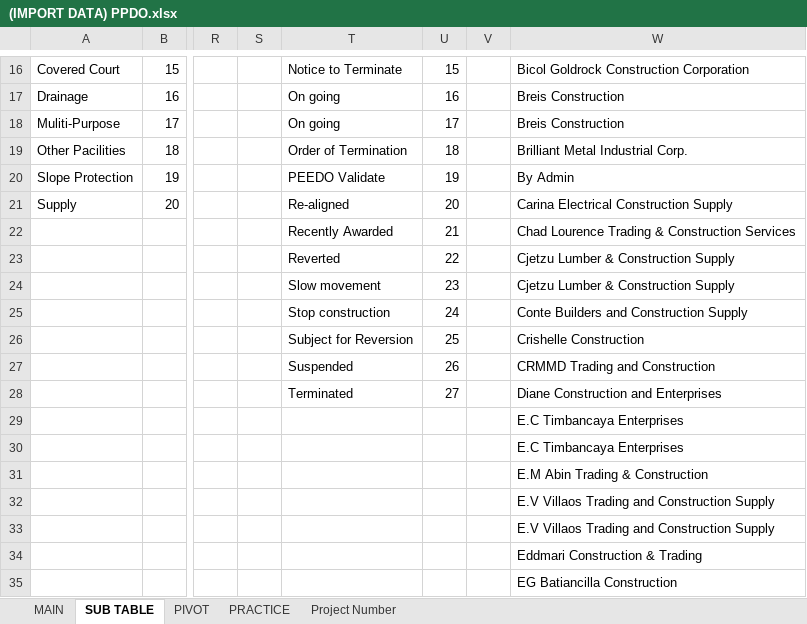
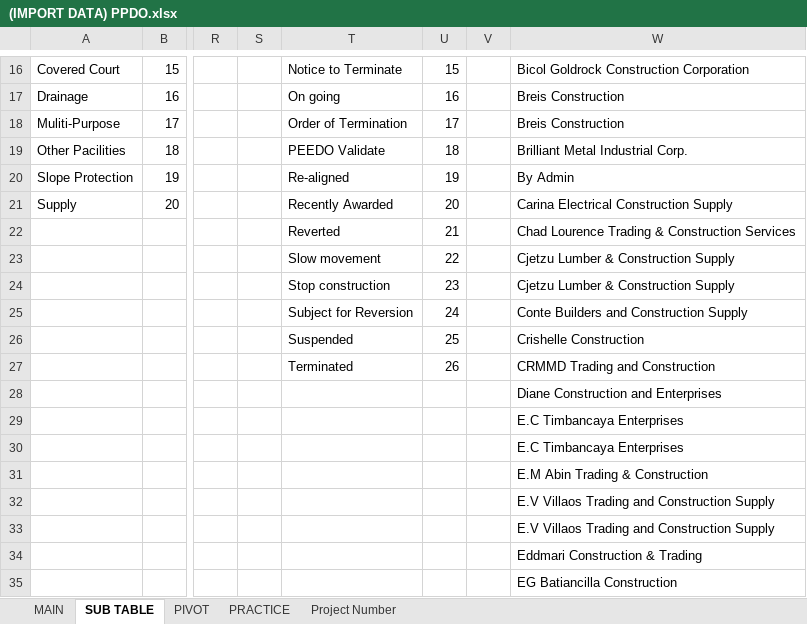
Before and after one commit to 2Ruby-icK6/moni-track, an Excel workbook: _Dump data/EXCEL/(IMPORT DATA) PPDO.xlsx, sheet SUB TABLE, drawn as a sheet; only a part is shown, gaps mark what is left out; values as stored, in another font and other column widths than the file's, no borders; table styles not drawn; the diff covers the shown part only; the diff names each change by its address in the sheet, - before the commit and + after, or states it on an @@ line.

```diff
--- a/_Dump data/EXCEL/(IMPORT DATA) PPDO.xlsx (sheet SUB TABLE)
+++ b/_Dump data/EXCEL/(IMPORT DATA) PPDO.xlsx (sheet SUB TABLE)
-T18: On going
+T18: Order of Termination
-T19: Order of Termination
+T19: PEEDO Validate
-T20: PEEDO Validate
+T20: Re-aligned
-T21: Re-aligned
+T21: Recently Awarded
-T22: Recently Awarded
+T22: Reverted
-T23: Reverted
+T23: Slow movement
-T24: Slow movement
+T24: Stop construction
-T25: Stop construction
+T25: Subject for Reversion
-T26: Subject for Reversion
+T26: Suspended
-T27: Suspended
+T27: Terminated
-T28: Terminated
+T28: (empty)
-U28: 27
+U28: (empty)
```
Also changed, not shown: 25 edited cells elsewhere in this sheet, sheet MAIN, hidden cells, _Dump data/EXCEL/sub-table.xlsx, apps/static/templates/export_template.xlsx, 48 other files.
